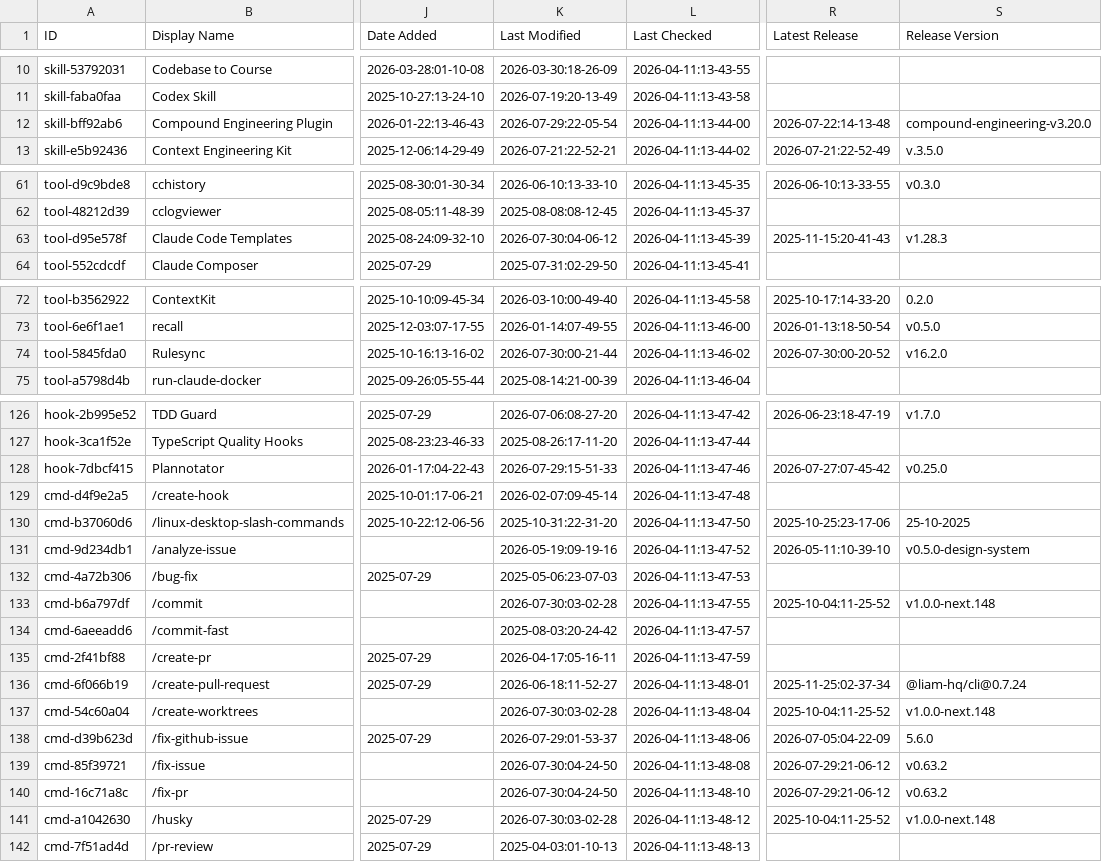
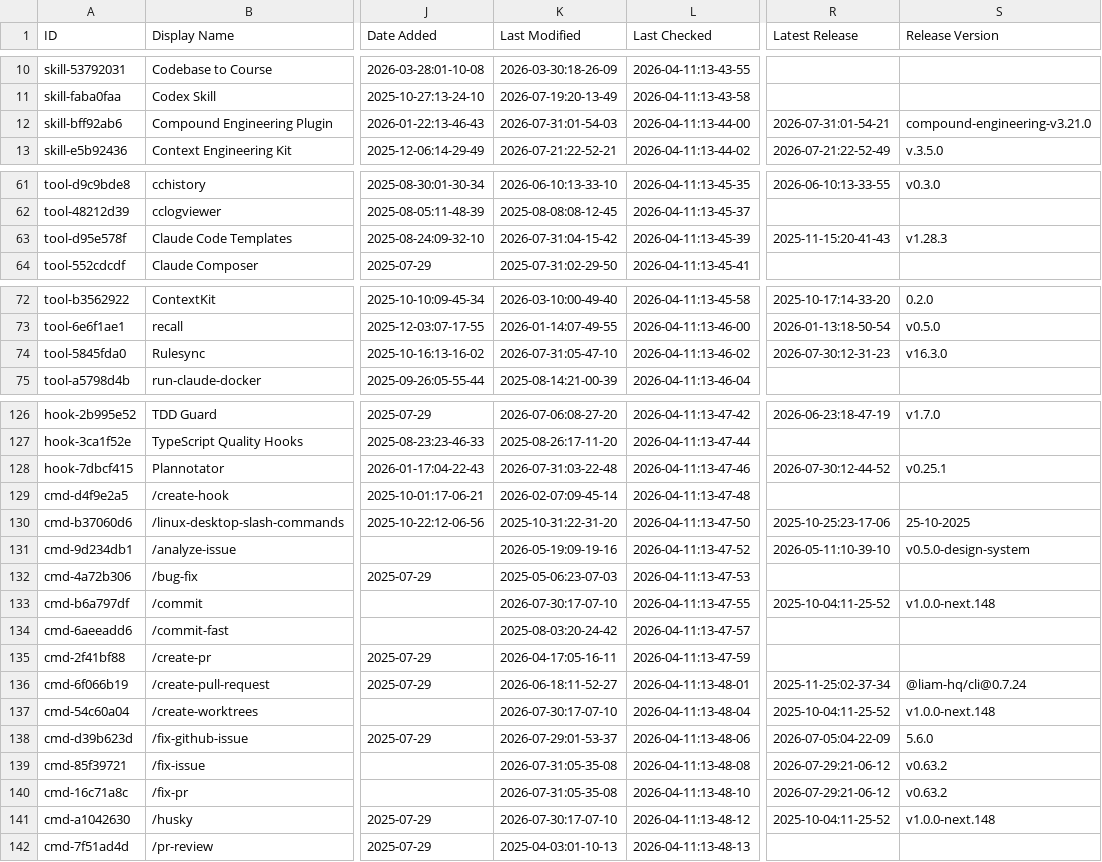
Before and after one commit to binbinao/my-awesome-claude-code, a CSV file: THE_RESOURCES_TABLE.csv, drawn as a sheet; only a part is shown, gaps mark what is left out; the diff covers the shown part only; the diff names each change by its address in the sheet, - before the commit and + after, or states it on an @@ line.

```diff
--- a/THE_RESOURCES_TABLE.csv
+++ b/THE_RESOURCES_TABLE.csv
-K12 (Last Modified): 2026-07-29:22-05-54
+K12 (Last Modified): 2026-07-31:01-54-03
-R12 (Latest Release): 2026-07-22:14-13-48
+R12 (Latest Release): 2026-07-31:01-54-21
-S12 (Release Version): compound-engineering-v3.20.0
+S12 (Release Version): compound-engineering-v3.21.0
-K63 (Last Modified): 2026-07-30:04-06-12
+K63 (Last Modified): 2026-07-31:04-15-42
-K74 (Last Modified): 2026-07-30:00-21-44
+K74 (Last Modified): 2026-07-31:05-47-10
-R74 (Latest Release): 2026-07-30:00-20-52
+R74 (Latest Release): 2026-07-30:12-31-23
-S74 (Release Version): v16.2.0
+S74 (Release Version): v16.3.0
-K128 (Last Modified): 2026-07-29:15-51-33
+K128 (Last Modified): 2026-07-31:03-22-48
-R128 (Latest Release): 2026-07-27:07-45-42
+R128 (Latest Release): 2026-07-30:12-44-52
-S128 (Release Version): v0.25.0
+S128 (Release Version): v0.25.1
-K133 (Last Modified): 2026-07-30:03-02-28
+K133 (Last Modified): 2026-07-30:17-07-10
-K137 (Last Modified): 2026-07-30:03-02-28
+K137 (Last Modified): 2026-07-30:17-07-10
-K139:K140 (Last Modified): 2026-07-30:04-24-50
+K139:K140 (Last Modified): 2026-07-31:05-35-08
-K141 (Last Modified): 2026-07-30:03-02-28
+K141 (Last Modified): 2026-07-30:17-07-10
```
Also changed, not shown: 38 edited cells elsewhere in this file.
